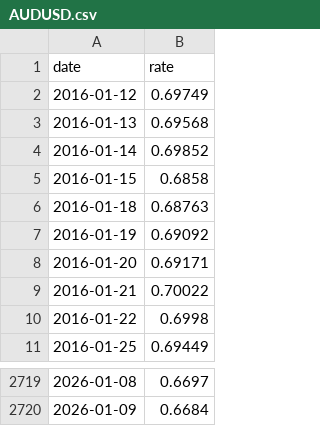
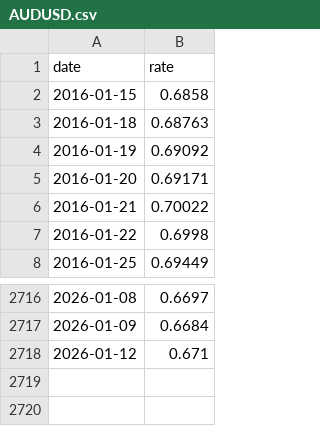
Before and after one commit to stSoftwareAU/GRQ-FX-validation, a CSV file: docs/data/AUDUSD.csv, drawn as a sheet; only a part is shown, gaps mark what is left out; removed rows and columns are numbered as before the commit, all else as after; the diff names each change by its address in the sheet, - before the commit and + after, or states it on an @@ line.

```diff
--- a/docs/data/AUDUSD.csv
+++ b/docs/data/AUDUSD.csv
-row 2: 2016-01-12 | 0.69749
-row 3: 2016-01-13 | 0.69568
-row 4: 2016-01-14 | 0.69852
+row 2718: 2026-01-12 | 0.671
```
Also changed, not shown: docs/data/EURJPY.csv, docs/data/EURUSD.csv, 42 other files.
